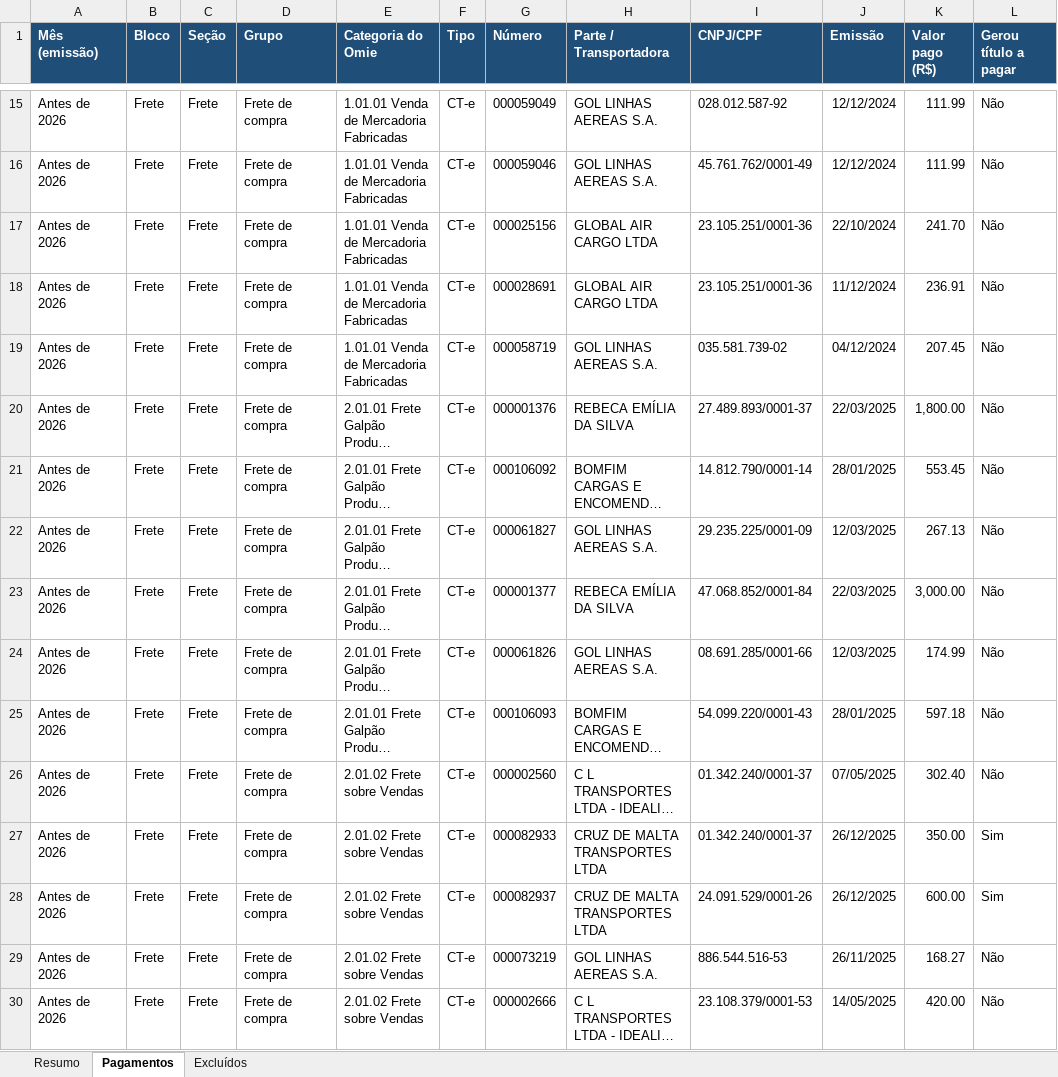
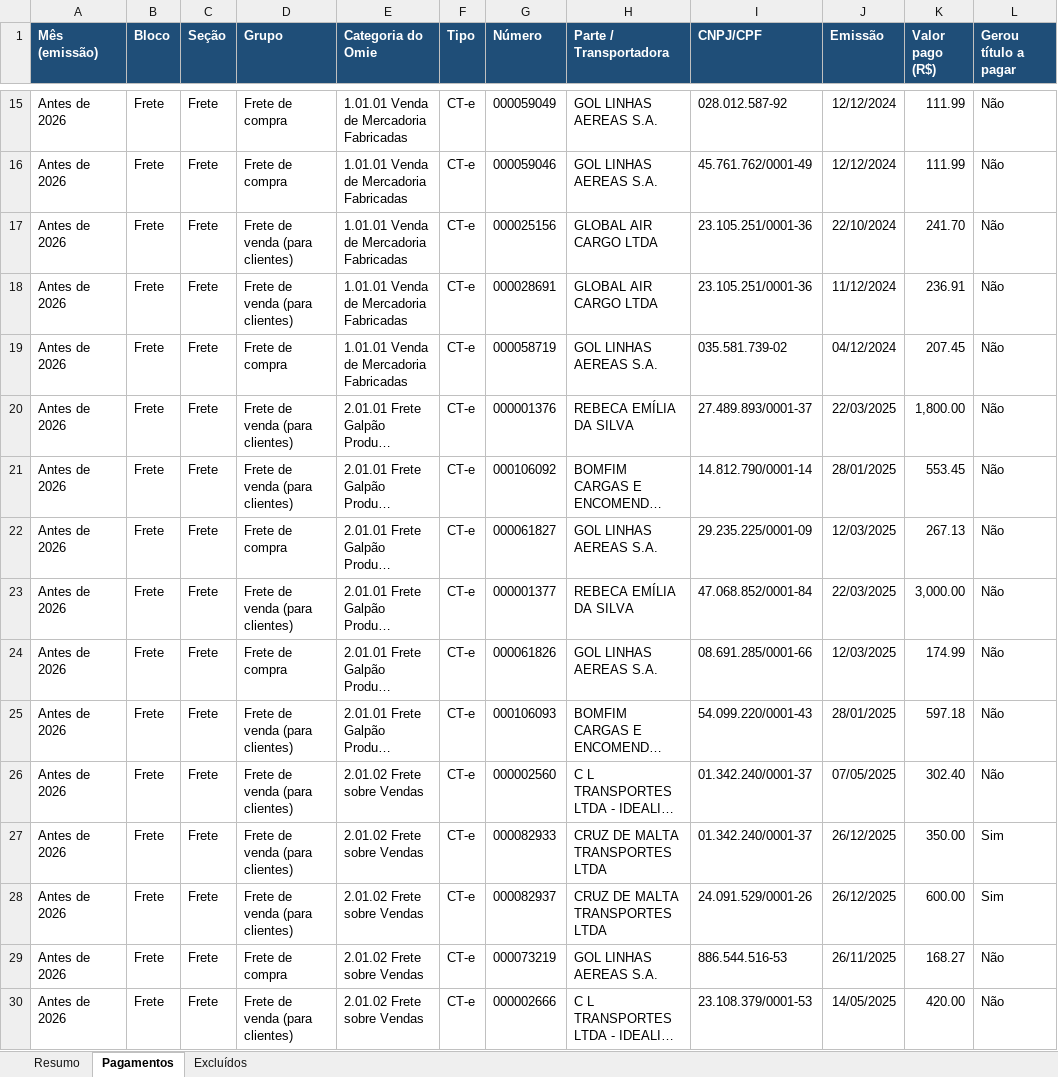
Before and after one commit to renanferreiramartinspb-code/planilha-dre, an Excel workbook: pagamentos_efetivos_2026.xlsx, sheet Pagamentos, drawn as a sheet; only a part is shown, gaps mark what is left out; long unchanged cells end in …; values as stored, in another font and other column widths than the file's, no borders; the diff covers the shown part only; the diff names each change by its address in the sheet, - before the commit and + after, or states it on an @@ line.

```diff
--- a/pagamentos_efetivos_2026.xlsx (sheet Pagamentos)
+++ b/pagamentos_efetivos_2026.xlsx (sheet Pagamentos)
-D17:D18 (Grupo): Frete de compra
+D17:D18 (Grupo): Frete de venda (para clientes)
-D20:D21 (Grupo): Frete de compra
+D20:D21 (Grupo): Frete de venda (para clientes)
-D23 (Grupo): Frete de compra
+D23 (Grupo): Frete de venda (para clientes)
-D25:D28 (Grupo): Frete de compra
+D25:D28 (Grupo): Frete de venda (para clientes)
-D30 (Grupo): Frete de compra
+D30 (Grupo): Frete de venda (para clientes)
```
Also changed, not shown: 82 edited cells elsewhere in this sheet, sheet Excluídos, almoxarifado_e_frete_venda_2026.xlsx, detalhe_fornecedores_2026.xlsx, 2 other files.
